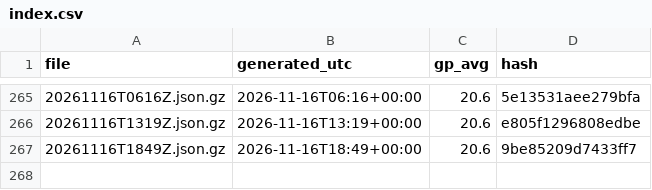
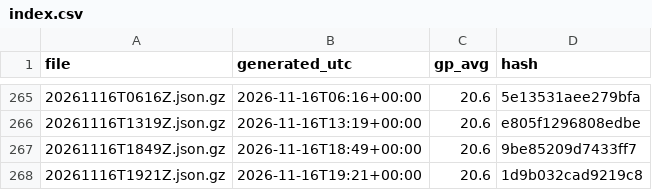
Before and after one commit to niksmdmarketing/NFLFutures, a CSV file: nhl/2026/index.csv, drawn as a sheet; only a part is shown, gaps mark what is left out; the diff names each change by its address in the sheet, - before the commit and + after, or states it on an @@ line.

```diff
--- a/nhl/2026/index.csv
+++ b/nhl/2026/index.csv
+row 268: 20261116T1921Z.json.gz | 2026-11-16T19:21+00:00 | 20.6 | 1d9b032cad9219c8
```
Also changed, not shown: 2026/index.csv, nba/2027/index.csv, 3 other files.
